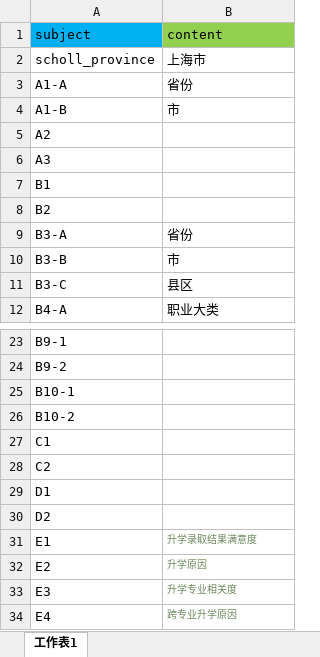
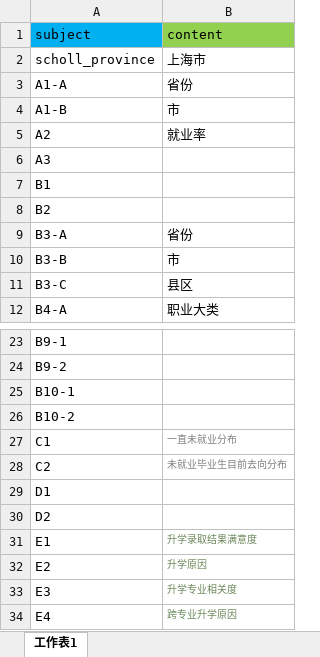
Before and after one commit to ramboma/std-inv-report-v8, an Excel workbook: data_analysis/config.xlsx, sheet 工作表1, drawn as a sheet; only a part is shown, gaps mark what is left out; values as stored, in another font and other column widths than the file's, no borders; the diff names each change by its address in the sheet, - before the commit and + after, or states it on an @@ line.

```diff
--- a/data_analysis/config.xlsx (sheet 工作表1)
+++ b/data_analysis/config.xlsx (sheet 工作表1)
-B5 (content): (empty)
+B5 (content): 就业率
-B27 (content): (empty)
+B27 (content): 一直未就业分布
-B28 (content): (empty)
+B28 (content): 未就业毕业生目前去向分布
```
Also changed, not shown: 6 other files.
